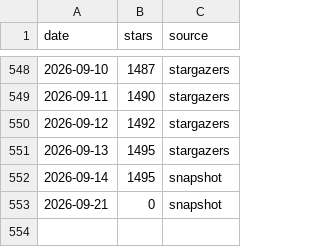
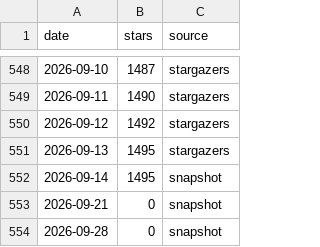
Before and after one commit to RaminGe/fredy, a CSV file: doc/star-history/star-history.csv, drawn as a sheet; only a part is shown, gaps mark what is left out; the diff names each change by its address in the sheet, - before the commit and + after, or states it on an @@ line.

```diff
--- a/doc/star-history/star-history.csv
+++ b/doc/star-history/star-history.csv
+row 554: 2026-09-28 | 0 | snapshot
```
Also changed, not shown: 2 other files.
